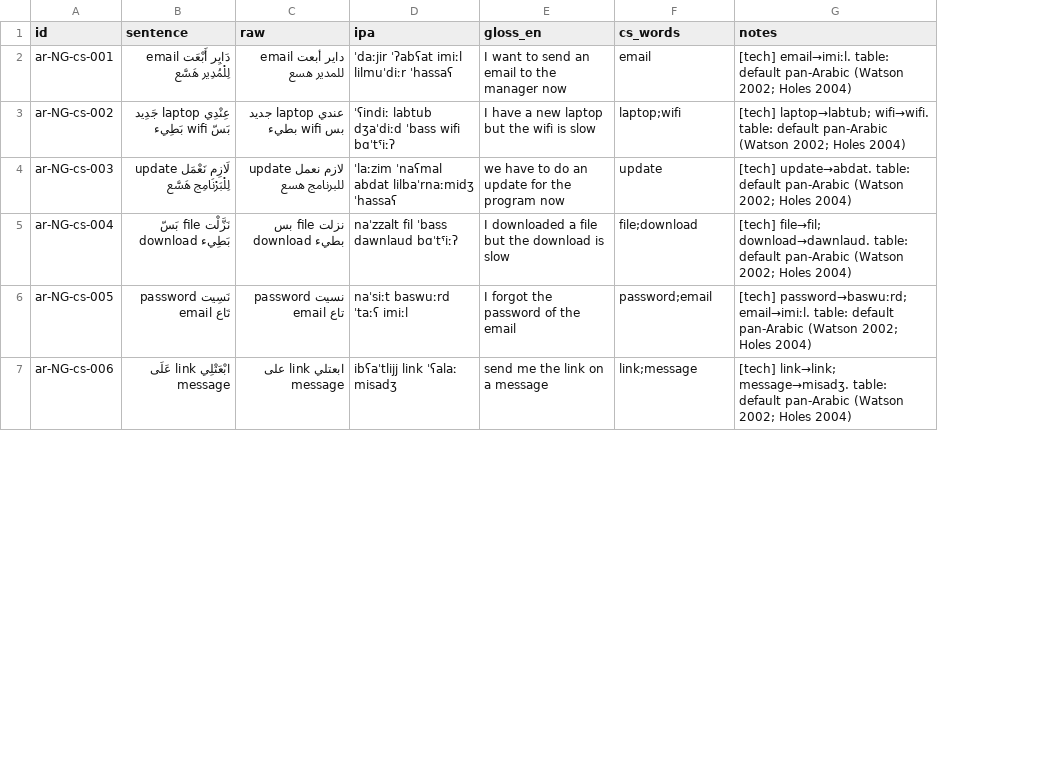
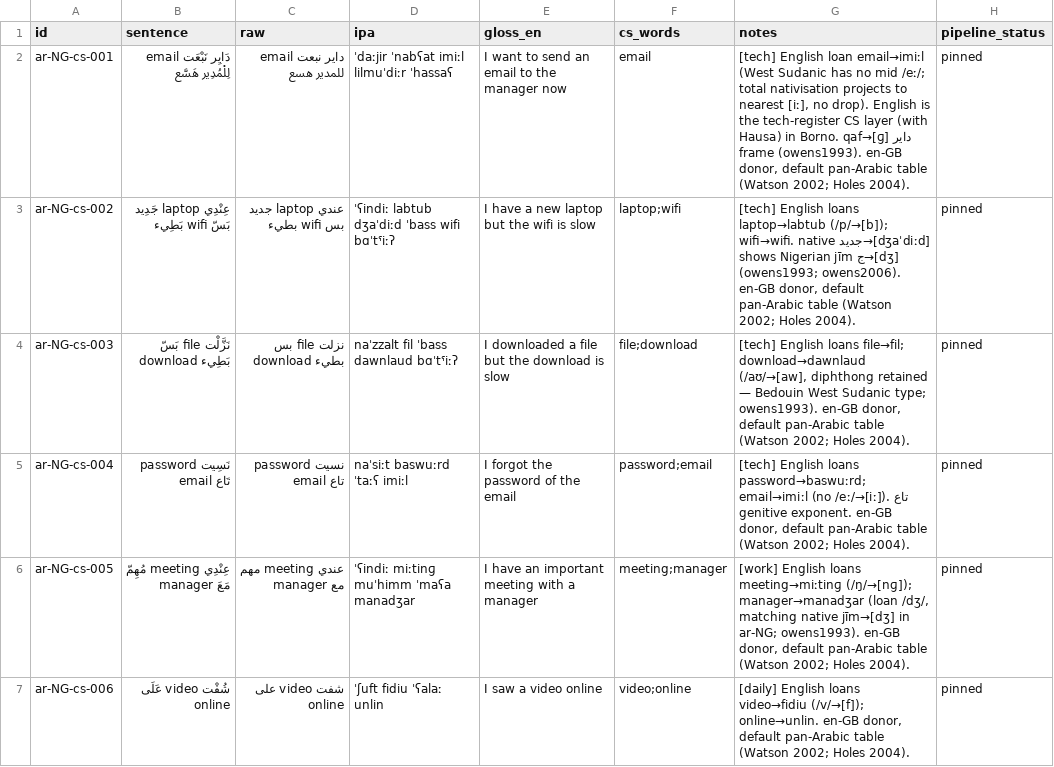
Before and after one commit to TigreGotico/arbtok, a TSV file: data/gold_code_switched/ar-NG.tsv, drawn as a sheet; only a part is shown; the diff covers the shown part only; the diff names each change by its address in the sheet, - before the commit and + after, or states it on an @@ line.

```diff
--- a/data/gold_code_switched/ar-NG.tsv
+++ b/data/gold_code_switched/ar-NG.tsv
+column H (pipeline_status), rows 2-7: all pinned
-B2 (sentence): دَايِر أَبْعَت email لِلْمُدِير هَسَّع
+B2 (sentence): دَايِر نَبْعَت email لِلْمُدِير هَسَّع
-C2 (raw): داير أبعت email للمدير هسع
+C2 (raw): داير نبعت email للمدير هسع
-D2 (ipa): ˈdaːjir ˈʔabʕat imiːl lilmuˈdiːr ˈhassaʕ
+D2 (ipa): ˈdaːjir ˈnabʕat imiːl lilmuˈdiːr ˈhassaʕ
-G2 (notes): [tech] email→imiːl. table: default pan-Arabic (Watson 2002; Holes 2004)
+G2 (notes): [tech] English loan email→imiːl (West Sudanic has no mid /eː/; total nativisation projects to nearest [iː], no drop). English is the tech-register CS layer (with Hausa) in Borno. qaf→[ɡ] داير frame (owens1993). en-GB donor, default pan-Arabic table (Watson 2002; Holes 2004).
-G3 (notes): [tech] laptop→labtub; wifi→wifi. table: default pan-Arabic (Watson 2002; Holes 2004)
+G3 (notes): [tech] English loans laptop→labtub (/p/→[b]); wifi→wifi. native جديد→[dʒaˈdiːd] shows Nigerian jīm ج→[dʒ] (owens1993; owens2006). en-GB donor, default pan-Arabic table (Watson 2002; Holes 2004).
-B4 (sentence): لَازِم نَعْمَل update لِلْبَرْنَامِج هَسَّع
+B4 (sentence): نَزَّلْت file بَسّ download بَطِيء
-C4 (raw): لازم نعمل update للبرنامج هسع
+C4 (raw): نزلت file بس download بطيء
-D4 (ipa): ˈlaːzim ˈnaʕmal abdat lilbaˈrnaːmidʒ ˈhassaʕ
+D4 (ipa): naˈzzalt fil ˈbass dawnlaud bɑˈtˤiːʔ
-E4 (gloss_en): we have to do an update for the program now
+E4 (gloss_en): I downloaded a file but the download is slow
-F4 (cs_words): update
+F4 (cs_words): file;download
-G4 (notes): [tech] update→abdat. table: default pan-Arabic (Watson 2002; Holes 2004)
+G4 (notes): [tech] English loans file→fil; download→dawnlaud (/aʊ/→[aw], diphthong retained — Bedouin West Sudanic type; owens1993). en-GB donor, default pan-Arabic table (Watson 2002; Holes 2004).
-B5 (sentence): نَزَّلْت file بَسّ download بَطِيء
+B5 (sentence): نَسِيت password تَاع email
-C5 (raw): نزلت file بس download بطيء
+C5 (raw): نسيت password تاع email
-D5 (ipa): naˈzzalt fil ˈbass dawnlaud bɑˈtˤiːʔ
+D5 (ipa): naˈsiːt baswuːrd ˈtaːʕ imiːl
-E5 (gloss_en): I downloaded a file but the download is slow
+E5 (gloss_en): I forgot the password of the email
-F5 (cs_words): file;download
+F5 (cs_words): password;email
-G5 (notes): [tech] file→fil; download→dawnlaud. table: default pan-Arabic (Watson 2002; Holes 2004)
+G5 (notes): [tech] English loans password→baswuːrd; email→imiːl (no /eː/→[iː]). تاع genitive exponent. en-GB donor, default pan-Arabic table (Watson 2002; Holes 2004).
-B6 (sentence): نَسِيت password تَاع email
+B6 (sentence): عِنْدِي meeting مُهِمّ مَعَ manager
-C6 (raw): نسيت password تاع email
+C6 (raw): عندي meeting مهم مع manager
-D6 (ipa): naˈsiːt baswuːrd ˈtaːʕ imiːl
+D6 (ipa): ˈʕindiː miːtinɡ muˈhimm ˈmaʕa manadʒar
-E6 (gloss_en): I forgot the password of the email
+E6 (gloss_en): I have an important meeting with a manager
-F6 (cs_words): password;email
+F6 (cs_words): meeting;manager
-G6 (notes): [tech] password→baswuːrd; email→imiːl. table: default pan-Arabic (Watson 2002; Holes 2004)
+G6 (notes): [work] English loans meeting→miːtinɡ (/ŋ/→[nɡ]); manager→manadʒar (loan /dʒ/, matching native jīm→[dʒ] in ar-NG; owens1993). en-GB donor, default pan-Arabic table (Watson 2002; Holes 2004).
-B7 (sentence): ابْعَتْلِي link عَلَى message
+B7 (sentence): شُفْت video عَلَى online
-C7 (raw): ابعتلي link على message
+C7 (raw): شفت video على online
-D7 (ipa): ibʕaˈtlijj link ˈʕalaː misadʒ
+D7 (ipa): ˈʃuft fidiu ˈʕalaː unlin
-E7 (gloss_en): send me the link on a message
+E7 (gloss_en): I saw a video online
-F7 (cs_words): link;message
+F7 (cs_words): video;online
-G7 (notes): [tech] link→link; message→misadʒ. table: default pan-Arabic (Watson 2002; Holes 2004)
+G7 (notes): [daily] English loans video→fidiu (/v/→[f]); online→unlin. en-GB donor, default pan-Arabic table (Watson 2002; Holes 2004).
```
Also changed, not shown: 84 edited cells elsewhere in this file.
